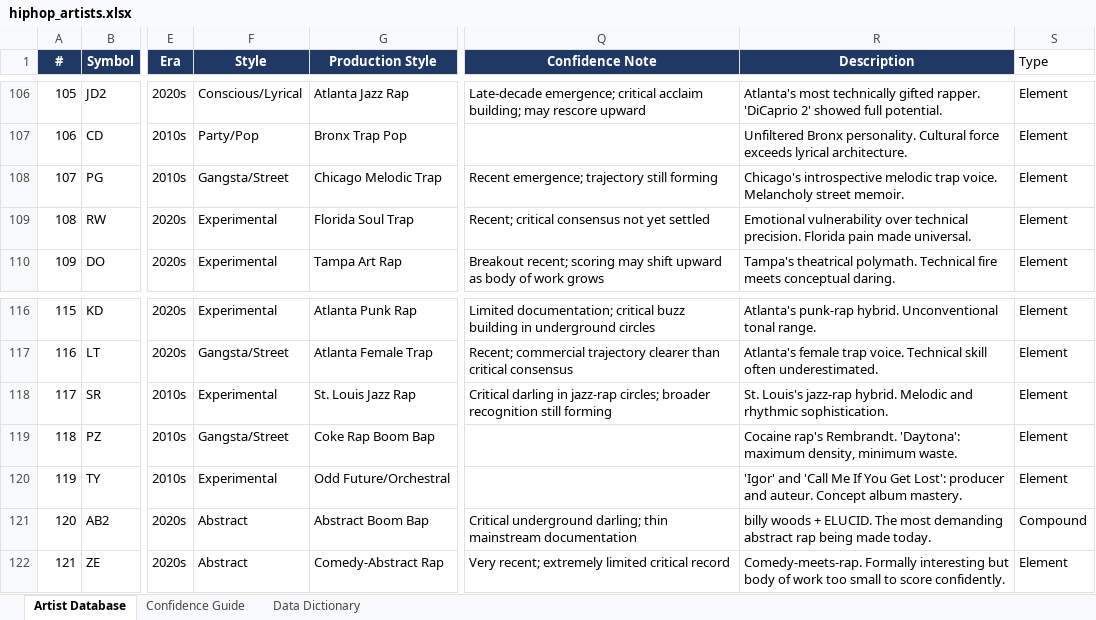
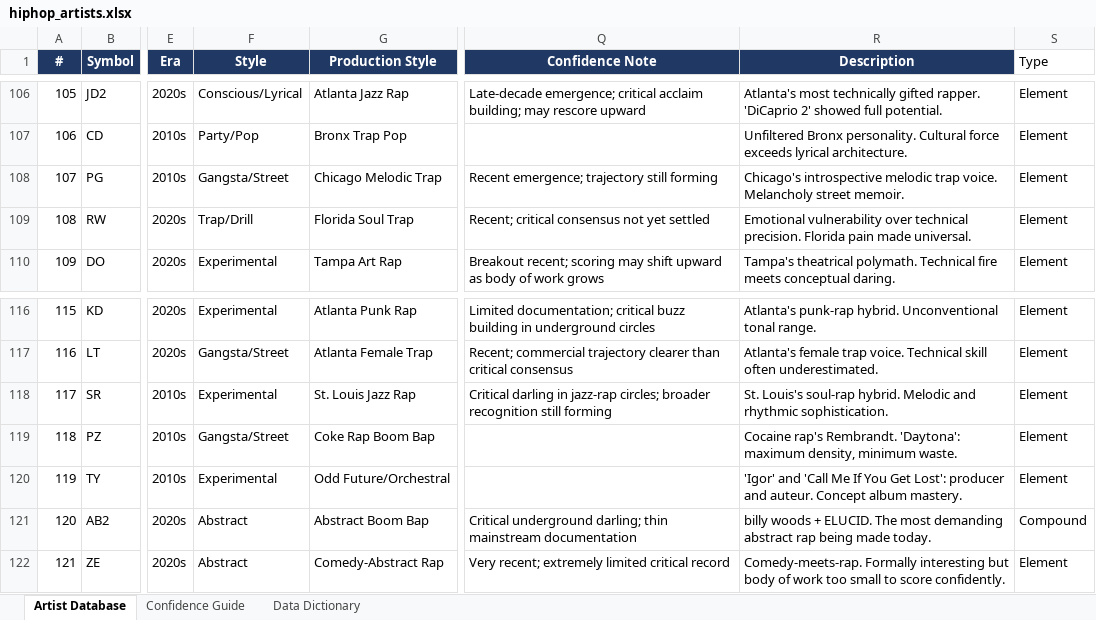
Before and after one commit to lwylie01/my-site, an Excel workbook: hiphop/data/hiphop_artists.xlsx, sheet Artist Database, drawn as a sheet; only a part is shown, gaps mark what is left out; values as stored, in another font and other column widths than the file's, no borders; the diff names each change by its address in the sheet, - before the commit and + after, or states it on an @@ line.

```diff
--- a/hiphop/data/hiphop_artists.xlsx (sheet Artist Database)
+++ b/hiphop/data/hiphop_artists.xlsx (sheet Artist Database)
-F109 (Style): Experimental
+F109 (Style): Trap/Drill
-R118 (Description): St. Louis's jazz-rap hybrid. Melodic…
+R118 (Description): St. Louis's soul-rap hybrid. Melodic…
```
Also changed, not shown: sheet Data Dictionary, 6 other files.
